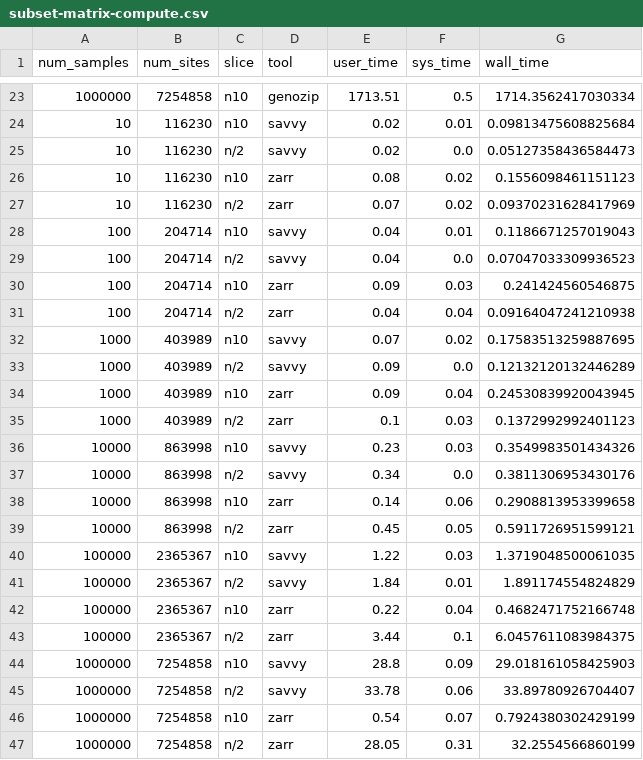
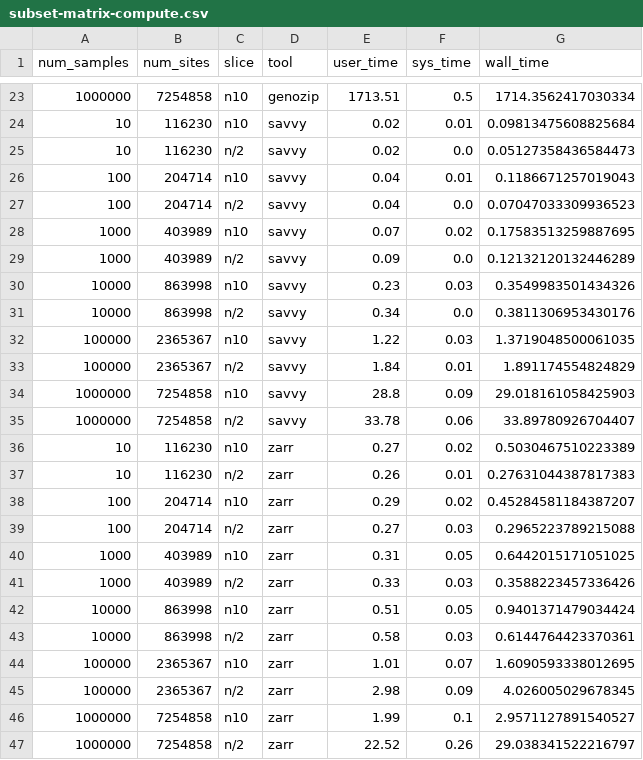
Before and after one commit to sgkit-dev/vcf-zarr-publication, a CSV file: plot_data/subset-matrix-compute.csv, drawn as a sheet; only a part is shown, gaps mark what is left out.

Commit message:
Update subset matrix compute data

```diff
--- a/plot_data/subset-matrix-compute.csv
+++ b/plot_data/subset-matrix-compute.csv
@@ -25,23 +25,23 @@ num_samples,num_sites,slice,tool,user_time,sys_time,wall_time
 10,116230,n/2,savvy,0.02,0.0,0.05127358436584473
-10,116230,n10,zarr,0.08,0.02,0.1556098461151123
-10,116230,n/2,zarr,0.07,0.02,0.09370231628417969
 100,204714,n10,savvy,0.04,0.01,0.1186671257019043
 100,204714,n/2,savvy,0.04,0.0,0.07047033309936523
-100,204714,n10,zarr,0.09,0.03,0.241424560546875
-100,204714,n/2,zarr,0.04,0.04,0.09164047241210938
 1000,403989,n10,savvy,0.07,0.02,0.17583513259887695
 1000,403989,n/2,savvy,0.09,0.0,0.12132120132446289
-1000,403989,n10,zarr,0.09,0.04,0.24530839920043945
-1000,403989,n/2,zarr,0.1,0.03,0.1372992992401123
 10000,863998,n10,savvy,0.23,0.03,0.3549983501434326
 10000,863998,n/2,savvy,0.34,0.0,0.3811306953430176
-10000,863998,n10,zarr,0.14,0.06,0.2908813953399658
-10000,863998,n/2,zarr,0.45,0.05,0.5911726951599121
 100000,2365367,n10,savvy,1.22,0.03,1.3719048500061035
 100000,2365367,n/2,savvy,1.84,0.01,1.891174554824829
-100000,2365367,n10,zarr,0.22,0.04,0.4682471752166748
-100000,2365367,n/2,zarr,3.44,0.1,6.0457611083984375
 1000000,7254858,n10,savvy,28.8,0.09,29.018161058425903
 1000000,7254858,n/2,savvy,33.78,0.06,33.89780926704407
-1000000,7254858,n10,zarr,0.54,0.07,0.7924380302429199
-1000000,7254858,n/2,zarr,28.05,0.31,32.2554566860199
+10,116230,n10,zarr,0.27,0.02,0.5030467510223389
+10,116230,n/2,zarr,0.26,0.01,0.27631044387817383
+100,204714,n10,zarr,0.29,0.02,0.45284581184387207
+100,204714,n/2,zarr,0.27,0.03,0.2965223789215088
+1000,403989,n10,zarr,0.31,0.05,0.6442015171051025
+1000,403989,n/2,zarr,0.33,0.03,0.3588223457336426
+10000,863998,n10,zarr,0.51,0.05,0.9401371479034424
+10000,863998,n/2,zarr,0.58,0.03,0.6144764423370361
+100000,2365367,n10,zarr,1.01,0.07,1.6090593338012695
+100000,2365367,n/2,zarr,2.98,0.09,4.026005029678345
+1000000,7254858,n10,zarr,1.99,0.1,2.9571127891540527
+1000000,7254858,n/2,zarr,22.52,0.26,29.038341522216797
```
